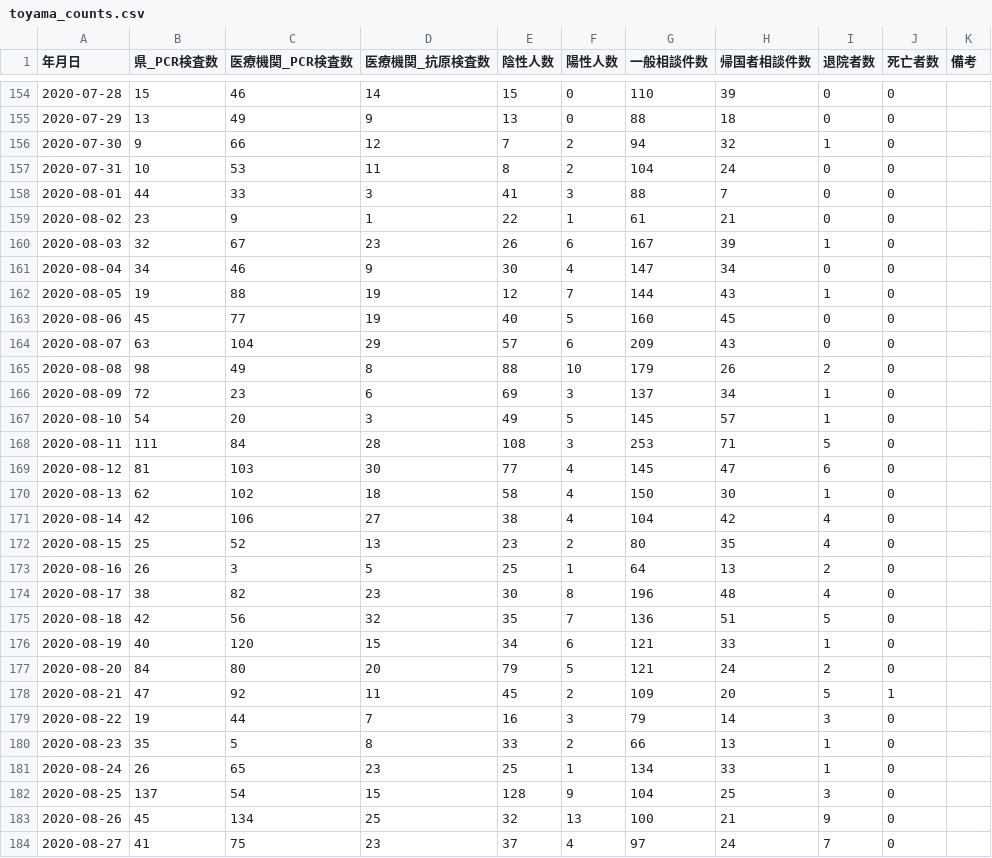
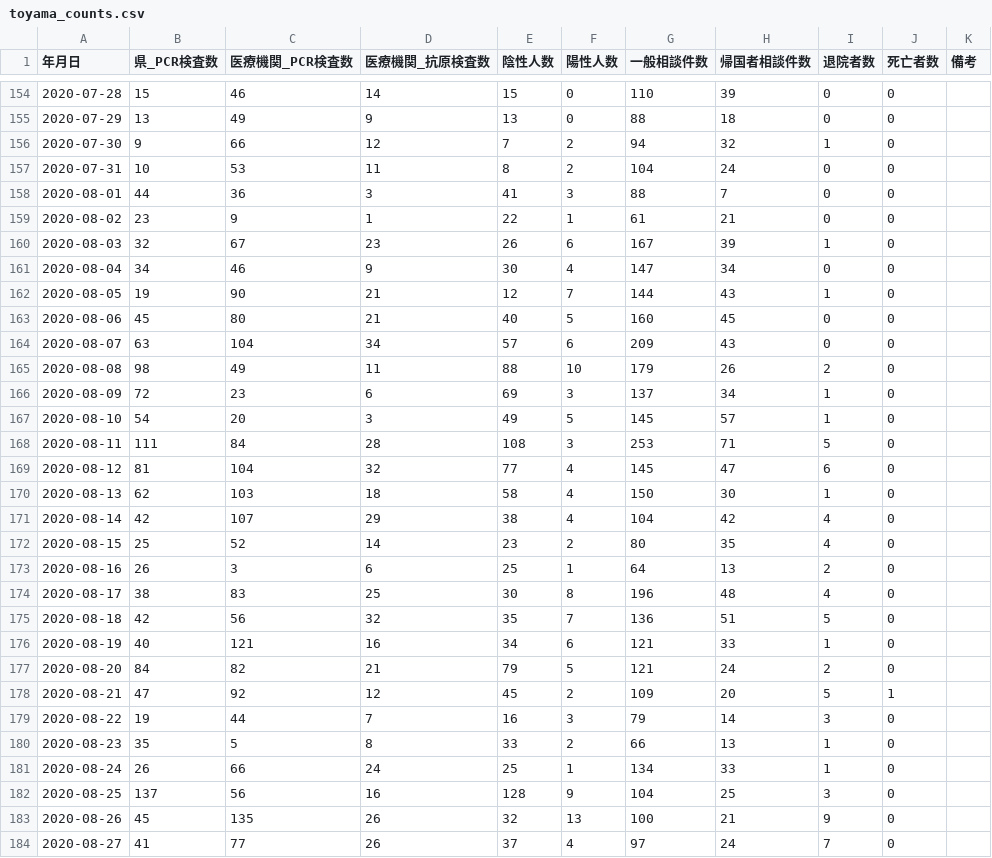
Before and after one commit to imabari/toyama-covid19, a CSV file: toyama_counts.csv, drawn as a sheet; only a part is shown, gaps mark what is left out; the diff covers the shown part only.

```diff
--- a/toyama_counts.csv
+++ b/toyama_counts.csv
@@ -157,3 +157,3 @@
 2020-07-31,10,53,11,8,2,104,24,0,0,
-2020-08-01,44,33,3,41,3,88,7,0,0,
+2020-08-01,44,36,3,41,3,88,7,0,0,
 2020-08-02,23,9,1,22,1,61,21,0,0,
@@ -161,6 +161,6 @@
 2020-08-04,34,46,9,30,4,147,34,0,0,
-2020-08-05,19,88,19,12,7,144,43,1,0,
-2020-08-06,45,77,19,40,5,160,45,0,0,
-2020-08-07,63,104,29,57,6,209,43,0,0,
-2020-08-08,98,49,8,88,10,179,26,2,0,
+2020-08-05,19,90,21,12,7,144,43,1,0,
+2020-08-06,45,80,21,40,5,160,45,0,0,
+2020-08-07,63,104,34,57,6,209,43,0,0,
+2020-08-08,98,49,11,88,10,179,26,2,0,
 2020-08-09,72,23,6,69,3,137,34,1,0,
@@ -168,17 +168,17 @@
 2020-08-11,111,84,28,108,3,253,71,5,0,
-2020-08-12,81,103,30,77,4,145,47,6,0,
-2020-08-13,62,102,18,58,4,150,30,1,0,
-2020-08-14,42,106,27,38,4,104,42,4,0,
-2020-08-15,25,52,13,23,2,80,35,4,0,
-2020-08-16,26,3,5,25,1,64,13,2,0,
-2020-08-17,38,82,23,30,8,196,48,4,0,
+2020-08-12,81,104,32,77,4,145,47,6,0,
+2020-08-13,62,103,18,58,4,150,30,1,0,
+2020-08-14,42,107,29,38,4,104,42,4,0,
+2020-08-15,25,52,14,23,2,80,35,4,0,
+2020-08-16,26,3,6,25,1,64,13,2,0,
+2020-08-17,38,83,25,30,8,196,48,4,0,
 2020-08-18,42,56,32,35,7,136,51,5,0,
-2020-08-19,40,120,15,34,6,121,33,1,0,
-2020-08-20,84,80,20,79,5,121,24,2,0,
-2020-08-21,47,92,11,45,2,109,20,5,1,
+2020-08-19,40,121,16,34,6,121,33,1,0,
+2020-08-20,84,82,21,79,5,121,24,2,0,
+2020-08-21,47,92,12,45,2,109,20,5,1,
 2020-08-22,19,44,7,16,3,79,14,3,0,
 2020-08-23,35,5,8,33,2,66,13,1,0,
-2020-08-24,26,65,23,25,1,134,33,1,0,
-2020-08-25,137,54,15,128,9,104,25,3,0,
-2020-08-26,45,134,25,32,13,100,21,9,0,
-2020-08-27,41,75,23,37,4,97,24,7,0,
+2020-08-24,26,66,24,25,1,134,33,1,0,
+2020-08-25,137,56,16,128,9,104,25,3,0,
+2020-08-26,45,135,26,32,13,100,21,9,0,
+2020-08-27,41,77,26,37,4,97,24,7,0,
```
Also changed, not shown: 1 added row and 29 edited cells elsewhere in this file, 160001_toyama_covid19_antigen_test_people.csv, 160001_toyama_covid19_call_center.csv, 6 other files.
